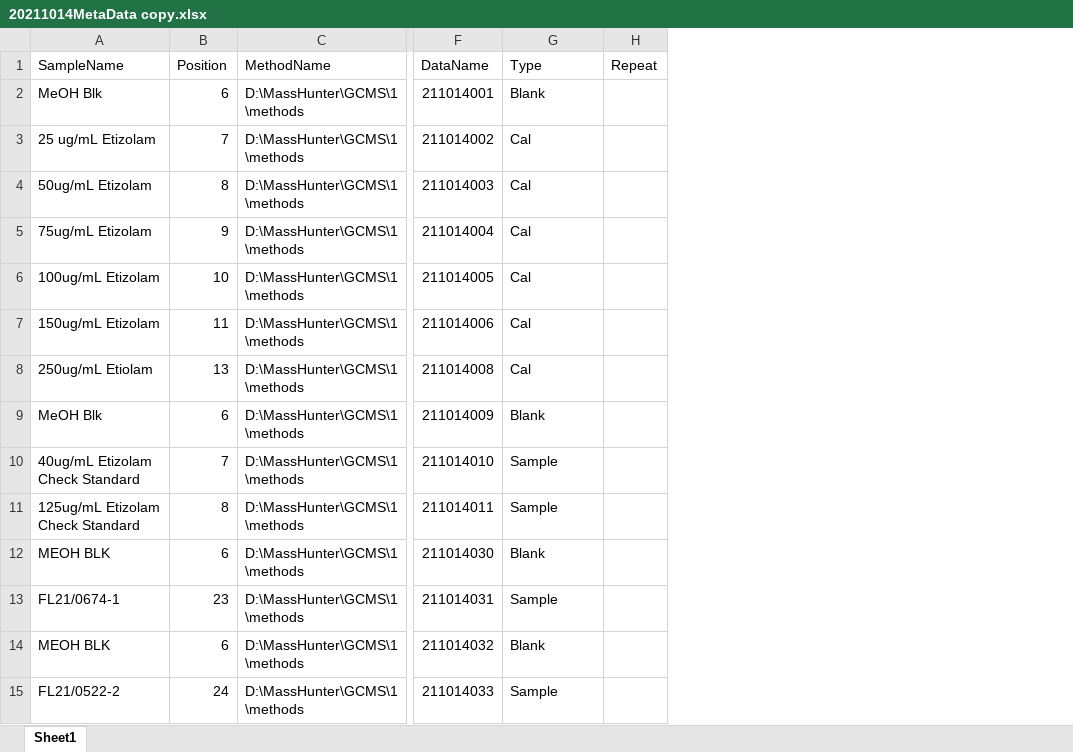
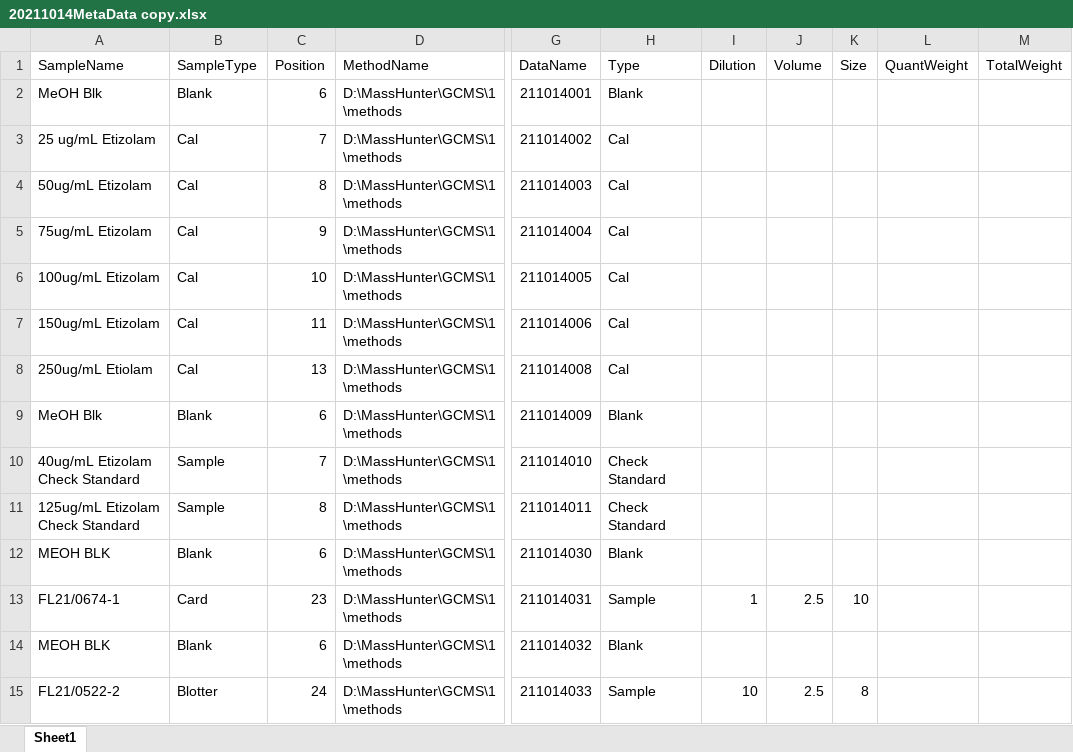
Before and after one commit to LRCFS/GcMsDataProcess, an Excel workbook: Metadata/Processed/20211014MetaData copy.xlsx, sheet Sheet1, drawn as a sheet; only a part is shown, gaps mark what is left out; values as stored, in another font and other column widths than the file's, no borders; removed rows and columns are numbered as before the commit, all else as after; the diff names each change by its address in the sheet, - before the commit and + after, or states it on an @@ line.

```diff
--- a/Metadata/Processed/20211014MetaData copy.xlsx (sheet Sheet1)
+++ b/Metadata/Processed/20211014MetaData copy.xlsx (sheet Sheet1)
+column B (SampleType), rows 2-15: Blank | Cal | Cal | Cal | Cal | Cal | Cal | Blank | Sample | Sample | Blank | Card | Blank | Blotter
-column H (Repeat), empty
+column I (Dilution), rows 13-15: 1 |  | 10
+column J (Volume), rows 13-15: 2.5 |  | 2.5
+column K (Size), rows 13-15: 10 |  | 8
+column L (QuantWeight), empty
+column M (TotalWeight), empty
-H10:H11 (Type): Sample
+H10:H11 (Type): Check Standard
```
Also changed, not shown: Metadata/Processed/20211019MetaData.xlsx, Metadata/Processed/20211108MetadataPractice.xlsx, 6 other files.
